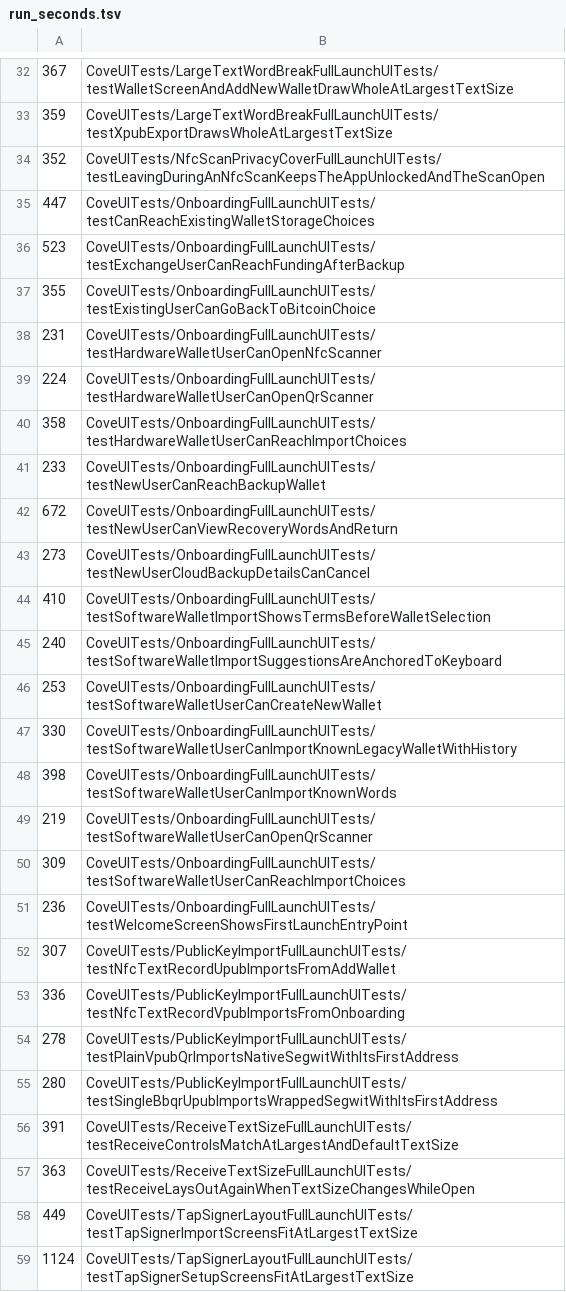
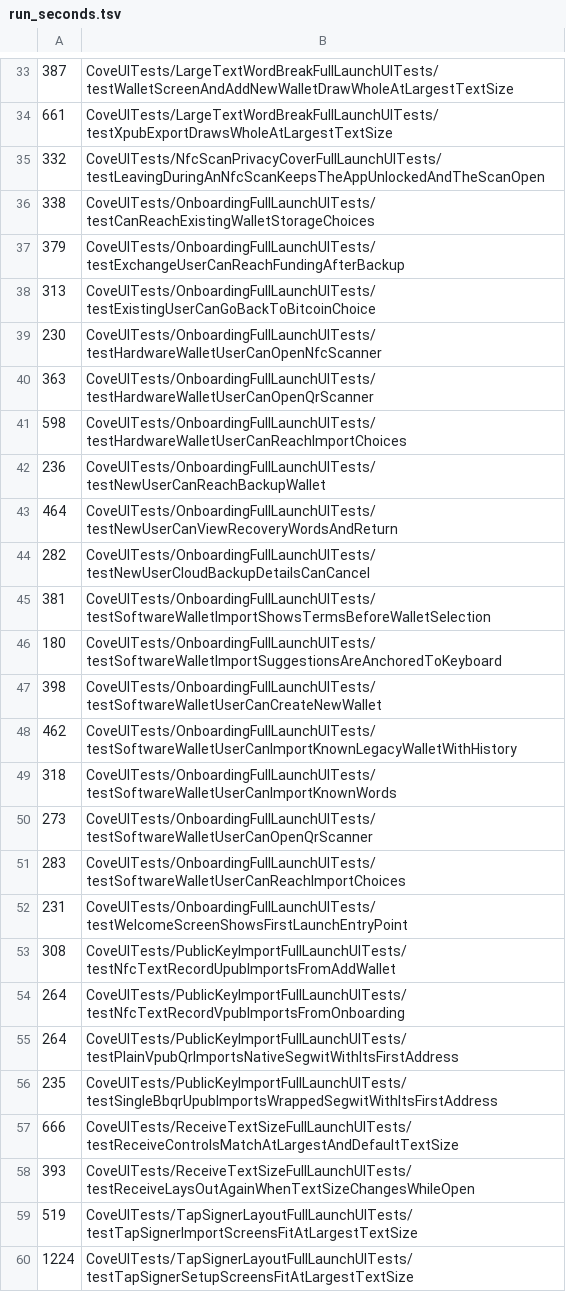
Before and after one commit to bitcoinppl/cove, a TSV file: rust/xtask/src/ios_ui_shard/run_seconds.tsv, drawn as a sheet; only a part is shown, gaps mark what is left out; the diff covers the shown part only.

```diff
--- a/rust/xtask/src/ios_ui_shard/run_seconds.tsv
+++ b/rust/xtask/src/ios_ui_shard/run_seconds.tsv
@@ -32,28 +33,28 @@
-367	CoveUITests/LargeTextWordBreakFullLaunchUITests/testWalletScreenAndAddNewWalletDrawWholeAtLargestTextSize
-359	CoveUITests/LargeTextWordBreakFullLaunchUITests/testXpubExportDrawsWholeAtLargestTextSize
-352	CoveUITests/NfcScanPrivacyCoverFullLaunchUITests/testLeavingDuringAnNfcScanKeepsTheAppUnlockedAndTheScanOpen
-447	CoveUITests/OnboardingFullLaunchUITests/testCanReachExistingWalletStorageChoices
-523	CoveUITests/OnboardingFullLaunchUITests/testExchangeUserCanReachFundingAfterBackup
-355	CoveUITests/OnboardingFullLaunchUITests/testExistingUserCanGoBackToBitcoinChoice
-231	CoveUITests/OnboardingFullLaunchUITests/testHardwareWalletUserCanOpenNfcScanner
-224	CoveUITests/OnboardingFullLaunchUITests/testHardwareWalletUserCanOpenQrScanner
-358	CoveUITests/OnboardingFullLaunchUITests/testHardwareWalletUserCanReachImportChoices
-233	CoveUITests/OnboardingFullLaunchUITests/testNewUserCanReachBackupWallet
-672	CoveUITests/OnboardingFullLaunchUITests/testNewUserCanViewRecoveryWordsAndReturn
-273	CoveUITests/OnboardingFullLaunchUITests/testNewUserCloudBackupDetailsCanCancel
-410	CoveUITests/OnboardingFullLaunchUITests/testSoftwareWalletImportShowsTermsBeforeWalletSelection
-240	CoveUITests/OnboardingFullLaunchUITests/testSoftwareWalletImportSuggestionsAreAnchoredToKeyboard
-253	CoveUITests/OnboardingFullLaunchUITests/testSoftwareWalletUserCanCreateNewWallet
-330	CoveUITests/OnboardingFullLaunchUITests/testSoftwareWalletUserCanImportKnownLegacyWalletWithHistory
-398	CoveUITests/OnboardingFullLaunchUITests/testSoftwareWalletUserCanImportKnownWords
-219	CoveUITests/OnboardingFullLaunchUITests/testSoftwareWalletUserCanOpenQrScanner
-309	CoveUITests/OnboardingFullLaunchUITests/testSoftwareWalletUserCanReachImportChoices
-236	CoveUITests/OnboardingFullLaunchUITests/testWelcomeScreenShowsFirstLaunchEntryPoint
-307	CoveUITests/PublicKeyImportFullLaunchUITests/testNfcTextRecordUpubImportsFromAddWallet
-336	CoveUITests/PublicKeyImportFullLaunchUITests/testNfcTextRecordVpubImportsFromOnboarding
-278	CoveUITests/PublicKeyImportFullLaunchUITests/testPlainVpubQrImportsNativeSegwitWithItsFirstAddress
-280	CoveUITests/PublicKeyImportFullLaunchUITests/testSingleBbqrUpubImportsWrappedSegwitWithItsFirstAddress
-391	CoveUITests/ReceiveTextSizeFullLaunchUITests/testReceiveControlsMatchAtLargestAndDefaultTextSize
-363	CoveUITests/ReceiveTextSizeFullLaunchUITests/testReceiveLaysOutAgainWhenTextSizeChangesWhileOpen
-449	CoveUITests/TapSignerLayoutFullLaunchUITests/testTapSignerImportScreensFitAtLargestTextSize
-1124	CoveUITests/TapSignerLayoutFullLaunchUITests/testTapSignerSetupScreensFitAtLargestTextSize
+387	CoveUITests/LargeTextWordBreakFullLaunchUITests/testWalletScreenAndAddNewWalletDrawWholeAtLargestTextSize
+661	CoveUITests/LargeTextWordBreakFullLaunchUITests/testXpubExportDrawsWholeAtLargestTextSize
+332	CoveUITests/NfcScanPrivacyCoverFullLaunchUITests/testLeavingDuringAnNfcScanKeepsTheAppUnlockedAndTheScanOpen
+338	CoveUITests/OnboardingFullLaunchUITests/testCanReachExistingWalletStorageChoices
+379	CoveUITests/OnboardingFullLaunchUITests/testExchangeUserCanReachFundingAfterBackup
+313	CoveUITests/OnboardingFullLaunchUITests/testExistingUserCanGoBackToBitcoinChoice
+230	CoveUITests/OnboardingFullLaunchUITests/testHardwareWalletUserCanOpenNfcScanner
+363	CoveUITests/OnboardingFullLaunchUITests/testHardwareWalletUserCanOpenQrScanner
+598	CoveUITests/OnboardingFullLaunchUITests/testHardwareWalletUserCanReachImportChoices
+236	CoveUITests/OnboardingFullLaunchUITests/testNewUserCanReachBackupWallet
+464	CoveUITests/OnboardingFullLaunchUITests/testNewUserCanViewRecoveryWordsAndReturn
+282	CoveUITests/OnboardingFullLaunchUITests/testNewUserCloudBackupDetailsCanCancel
+381	CoveUITests/OnboardingFullLaunchUITests/testSoftwareWalletImportShowsTermsBeforeWalletSelection
+180	CoveUITests/OnboardingFullLaunchUITests/testSoftwareWalletImportSuggestionsAreAnchoredToKeyboard
+398	CoveUITests/OnboardingFullLaunchUITests/testSoftwareWalletUserCanCreateNewWallet
+462	CoveUITests/OnboardingFullLaunchUITests/testSoftwareWalletUserCanImportKnownLegacyWalletWithHistory
+318	CoveUITests/OnboardingFullLaunchUITests/testSoftwareWalletUserCanImportKnownWords
+273	CoveUITests/OnboardingFullLaunchUITests/testSoftwareWalletUserCanOpenQrScanner
+283	CoveUITests/OnboardingFullLaunchUITests/testSoftwareWalletUserCanReachImportChoices
+231	CoveUITests/OnboardingFullLaunchUITests/testWelcomeScreenShowsFirstLaunchEntryPoint
+308	CoveUITests/PublicKeyImportFullLaunchUITests/testNfcTextRecordUpubImportsFromAddWallet
+264	CoveUITests/PublicKeyImportFullLaunchUITests/testNfcTextRecordVpubImportsFromOnboarding
+264	CoveUITests/PublicKeyImportFullLaunchUITests/testPlainVpubQrImportsNativeSegwitWithItsFirstAddress
+235	CoveUITests/PublicKeyImportFullLaunchUITests/testSingleBbqrUpubImportsWrappedSegwitWithItsFirstAddress
+666	CoveUITests/ReceiveTextSizeFullLaunchUITests/testReceiveControlsMatchAtLargestAndDefaultTextSize
+393	CoveUITests/ReceiveTextSizeFullLaunchUITests/testReceiveLaysOutAgainWhenTextSizeChangesWhileOpen
+519	CoveUITests/TapSignerLayoutFullLaunchUITests/testTapSignerImportScreensFitAtLargestTextSize
+1224	CoveUITests/TapSignerLayoutFullLaunchUITests/testTapSignerSetupScreensFitAtLargestTextSize
```
Also changed, not shown: 1 added row and 30 edited cells elsewhere in this file, 2 other files.
